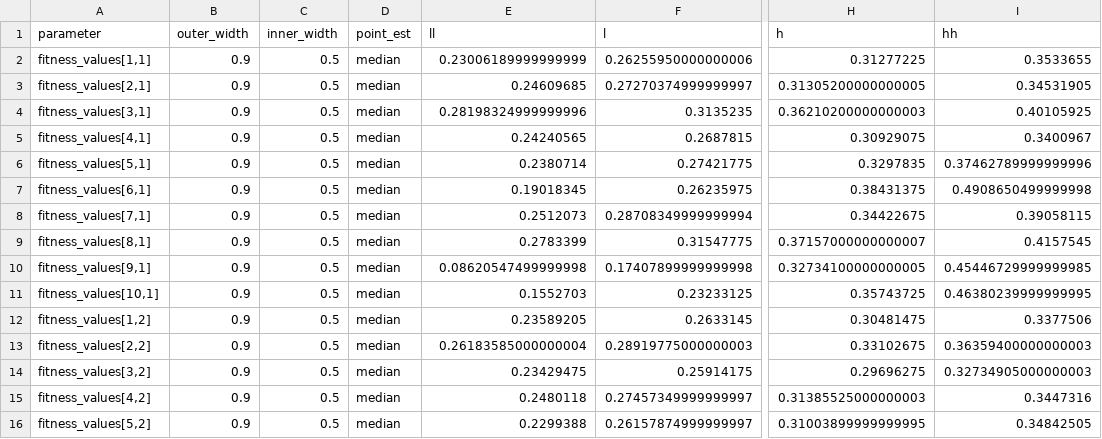
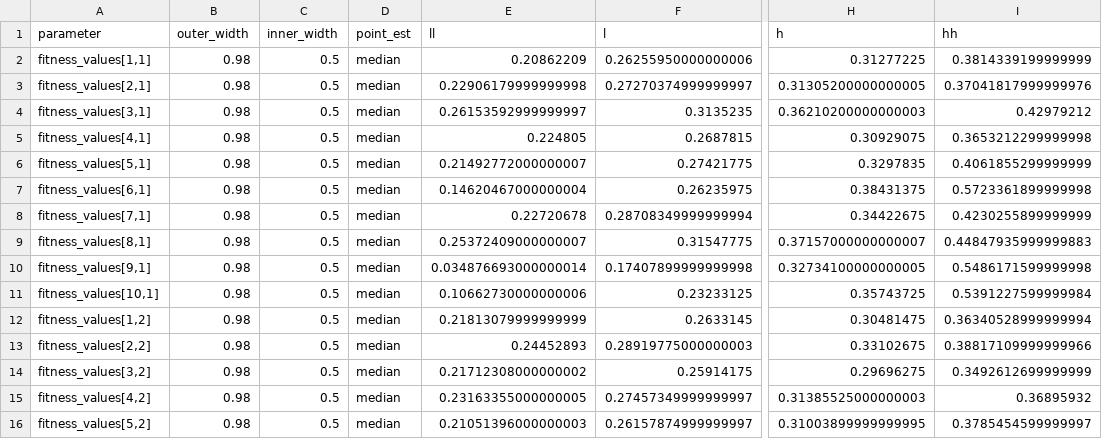
Before and after one commit to EgorLappo/cultural_transmission_in_chess, a CSV file: model/model_results/sicilian_najdorf_ply_11/mcmc_intervals_fitness.csv, drawn as a sheet; only a part is shown, gaps mark what is left out; the diff covers the shown part only; the diff names each change by its address in the sheet, - before the commit and + after, or states it on an @@ line.

```diff
--- a/model/model_results/sicilian_najdorf_ply_11/mcmc_intervals_fitness.csv
+++ b/model/model_results/sicilian_najdorf_ply_11/mcmc_intervals_fitness.csv
-B2:B16 (outer_width): 0.9
+B2:B16 (outer_width): 0.98
-E2 (ll): 0.23006189999999999
+E2 (ll): 0.20862209
-I2 (hh): 0.3533655
+I2 (hh): 0.3814339199999999
-E3 (ll): 0.24609685
+E3 (ll): 0.22906179999999998
-I3 (hh): 0.34531905
+I3 (hh): 0.37041817999999976
-E4 (ll): 0.28198324999999996
+E4 (ll): 0.26153592999999997
-I4 (hh): 0.40105925
+I4 (hh): 0.42979212
-E5 (ll): 0.24240565
+E5 (ll): 0.224805
-I5 (hh): 0.3400967
+I5 (hh): 0.3653212299999998
-E6 (ll): 0.2380714
+E6 (ll): 0.21492772000000007
-I6 (hh): 0.37462789999999996
+I6 (hh): 0.4061855299999999
-E7 (ll): 0.19018345
+E7 (ll): 0.14620467000000004
-I7 (hh): 0.4908650499999998
+I7 (hh): 0.5723361899999998
-E8 (ll): 0.2512073
+E8 (ll): 0.22720678
-I8 (hh): 0.39058115
+I8 (hh): 0.4230255899999999
-E9 (ll): 0.2783399
+E9 (ll): 0.25372409000000007
-I9 (hh): 0.4157545
+I9 (hh): 0.44847935999999883
-E10 (ll): 0.08620547499999998
+E10 (ll): 0.034876693000000014
-I10 (hh): 0.45446729999999985
+I10 (hh): 0.5486171599999998
-E11 (ll): 0.1552703
+E11 (ll): 0.10662730000000006
-I11 (hh): 0.46380239999999995
+I11 (hh): 0.5391227599999984
-E12 (ll): 0.23589205
+E12 (ll): 0.21813079999999999
-I12 (hh): 0.3377506
+I12 (hh): 0.36340528999999994
-E13 (ll): 0.26183585000000004
+E13 (ll): 0.24452893
-I13 (hh): 0.36359400000000003
+I13 (hh): 0.38817109999999966
-E14 (ll): 0.23429475
+E14 (ll): 0.21712308000000002
-I14 (hh): 0.32734905000000003
+I14 (hh): 0.3492612699999999
-E15 (ll): 0.2480118
+E15 (ll): 0.23163355000000005
-I15 (hh): 0.3447316
+I15 (hh): 0.36895932
-E16 (ll): 0.2299388
+E16 (ll): 0.21051396000000003
-I16 (hh): 0.34842505
+I16 (hh): 0.3785454599999997
```
Also changed, not shown: 75 edited cells elsewhere in this file, model/model_results/carokann_ply_5/mcmc_intervals_beta.csv, model/model_results/carokann_ply_5/mcmc_intervals_fitness.csv, 6 other files.
